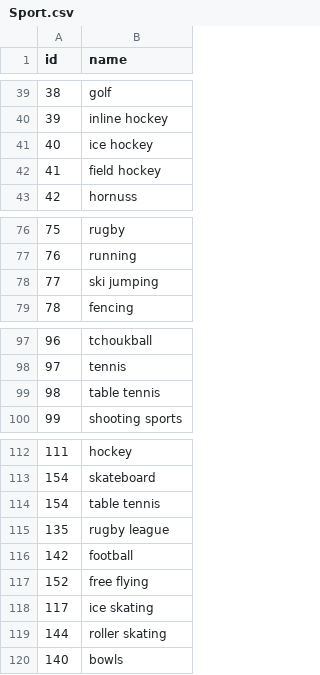
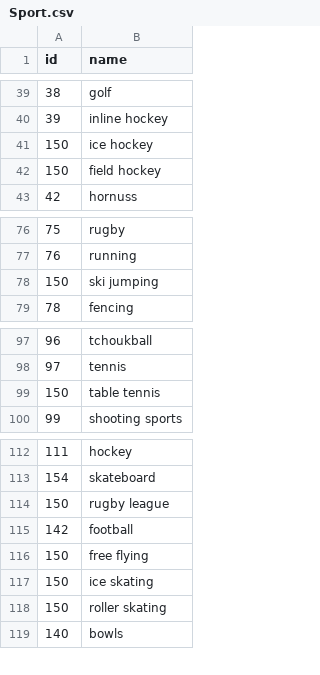
Before and after one commit to bolognapietro/KnowledgeGraphEngineering_iTelos-Project, a CSV file: Phase 2 - Information Gathering/data/standardized/sport/Sport.csv, drawn as a sheet; only a part is shown, gaps mark what is left out; the diff covers the shown part only.

```diff
--- a/Phase 2 - Information Gathering/data/standardized/sport/Sport.csv
+++ b/Phase 2 - Information Gathering/data/standardized/sport/Sport.csv
@@ -40,4 +40,4 @@ id,name
 39,inline hockey
-40,ice hockey
-41,field hockey
+150,ice hockey
+150,field hockey
 42,hornuss
@@ -77,3 +77,3 @@ id,name
 76,running
-77,ski jumping
+150,ski jumping
 78,fencing
@@ -98,3 +98,3 @@ id,name
 97,tennis
-98,table tennis
+150,table tennis
 99,shooting sports
@@ -113,8 +113,7 @@ id,name
 154,skateboard
-154,table tennis
-135,rugby league
+150,rugby league
 142,football
-152,free flying
-117,ice skating
-144,roller skating
+150,free flying
+150,ice skating
+150,roller skating
 140,bowls
```
Also changed, not shown: 3 removed rows and 9 edited cells elsewhere in this file, 2 other files.
